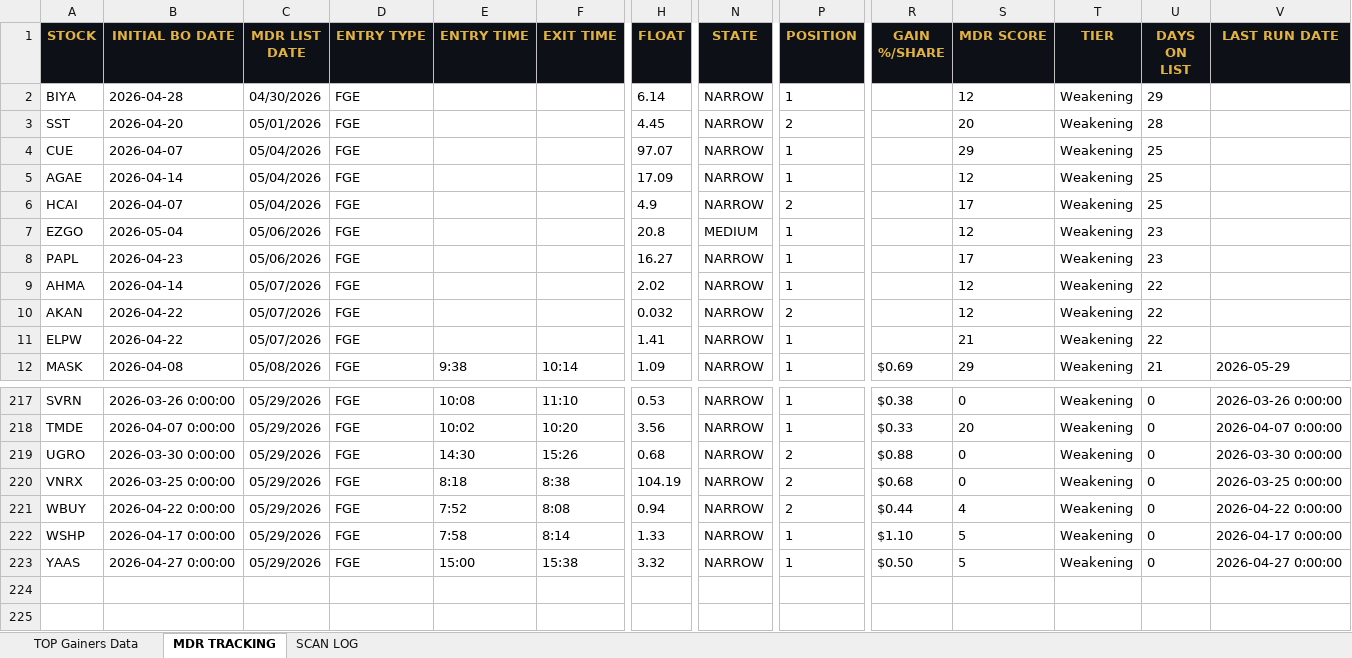
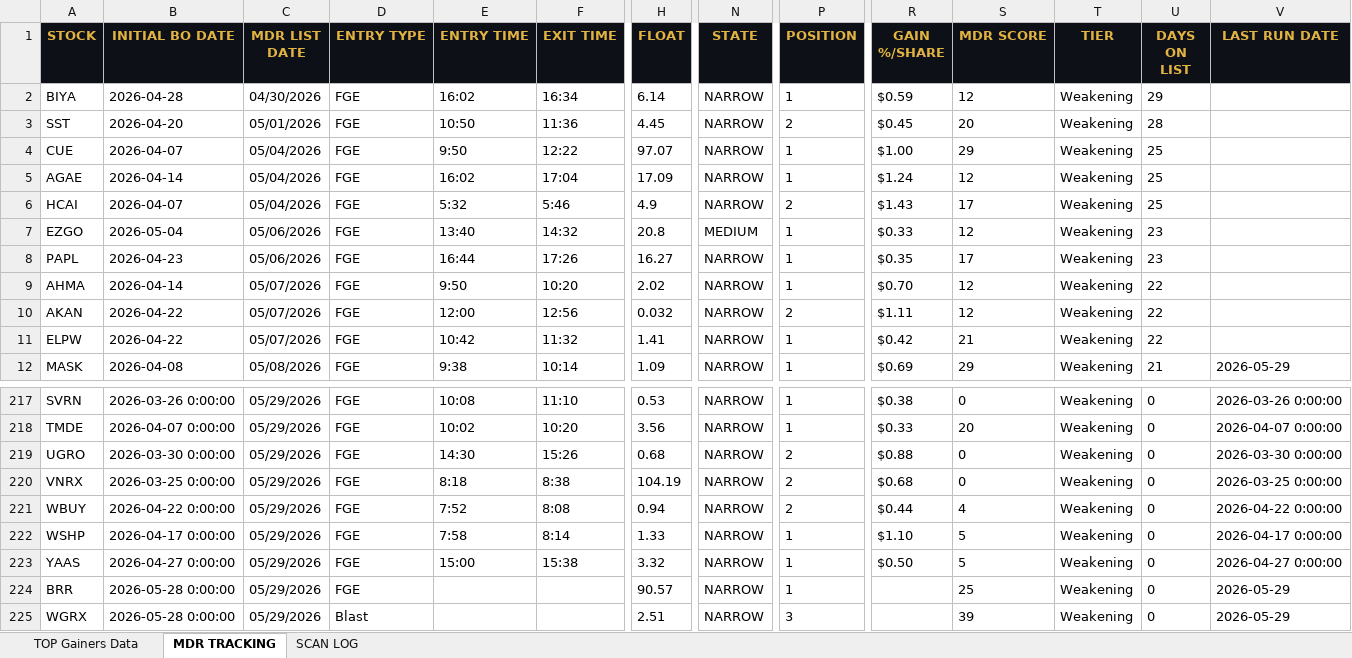
Before and after one commit to cmletsch/trading-system, an Excel workbook: data/trading_data_2026-05-29.xlsx, sheet MDR TRACKING, drawn as a sheet; only a part is shown, gaps mark what is left out; values as stored, in another font and other column widths than the file's, no borders; rows hold the shown columns only; the diff covers the shown part only; the diff names each change by its address in the sheet, - before the commit and + after, or states it on an @@ line.

```diff
--- a/data/trading_data_2026-05-29.xlsx (sheet MDR TRACKING)
+++ b/data/trading_data_2026-05-29.xlsx (sheet MDR TRACKING)
-E2 (ENTRY TIME): (empty)
+E2 (ENTRY TIME): 16:02
-F2 (EXIT TIME): (empty)
+F2 (EXIT TIME): 16:34
-R2 (GAIN %/SHARE): (empty)
+R2 (GAIN %/SHARE): $0.59
-E3 (ENTRY TIME): (empty)
+E3 (ENTRY TIME): 10:50
-F3 (EXIT TIME): (empty)
+F3 (EXIT TIME): 11:36
-R3 (GAIN %/SHARE): (empty)
+R3 (GAIN %/SHARE): $0.45
-E4 (ENTRY TIME): (empty)
+E4 (ENTRY TIME): 9:50
-F4 (EXIT TIME): (empty)
+F4 (EXIT TIME): 12:22
-R4 (GAIN %/SHARE): (empty)
+R4 (GAIN %/SHARE): $1.00
-E5 (ENTRY TIME): (empty)
+E5 (ENTRY TIME): 16:02
-F5 (EXIT TIME): (empty)
+F5 (EXIT TIME): 17:04
-R5 (GAIN %/SHARE): (empty)
+R5 (GAIN %/SHARE): $1.24
-E6 (ENTRY TIME): (empty)
+E6 (ENTRY TIME): 5:32
-F6 (EXIT TIME): (empty)
+F6 (EXIT TIME): 5:46
-R6 (GAIN %/SHARE): (empty)
+R6 (GAIN %/SHARE): $1.43
-E7 (ENTRY TIME): (empty)
+E7 (ENTRY TIME): 13:40
-F7 (EXIT TIME): (empty)
+F7 (EXIT TIME): 14:32
-R7 (GAIN %/SHARE): (empty)
+R7 (GAIN %/SHARE): $0.33
-E8 (ENTRY TIME): (empty)
+E8 (ENTRY TIME): 16:44
-F8 (EXIT TIME): (empty)
+F8 (EXIT TIME): 17:26
-R8 (GAIN %/SHARE): (empty)
+R8 (GAIN %/SHARE): $0.35
-E9 (ENTRY TIME): (empty)
+E9 (ENTRY TIME): 9:50
-F9 (EXIT TIME): (empty)
+F9 (EXIT TIME): 10:20
-R9 (GAIN %/SHARE): (empty)
+R9 (GAIN %/SHARE): $0.70
-E10 (ENTRY TIME): (empty)
+E10 (ENTRY TIME): 12:00
-F10 (EXIT TIME): (empty)
+F10 (EXIT TIME): 12:56
-R10 (GAIN %/SHARE): (empty)
+R10 (GAIN %/SHARE): $1.11
-E11 (ENTRY TIME): (empty)
+E11 (ENTRY TIME): 10:42
-F11 (EXIT TIME): (empty)
+F11 (EXIT TIME): 11:32
-R11 (GAIN %/SHARE): (empty)
+R11 (GAIN %/SHARE): $0.42
+row 224: BRR | 2026-05-28 0:00:00 | 05/29/2026 | FGE |  |  | 90.57 | NARROW | 1 |  | 25 | Weakening | 0 | 2026-05-29
+row 225: WGRX | 2026-05-28 0:00:00 | 05/29/2026 | Blast |  |  | 2.51 | NARROW | 3 |  | 39 | Weakening | 0 | 2026-05-29
```
Also changed, not shown: 450 edited cells elsewhere in this sheet, sheet TOP Gainers Data, 2 other files.
